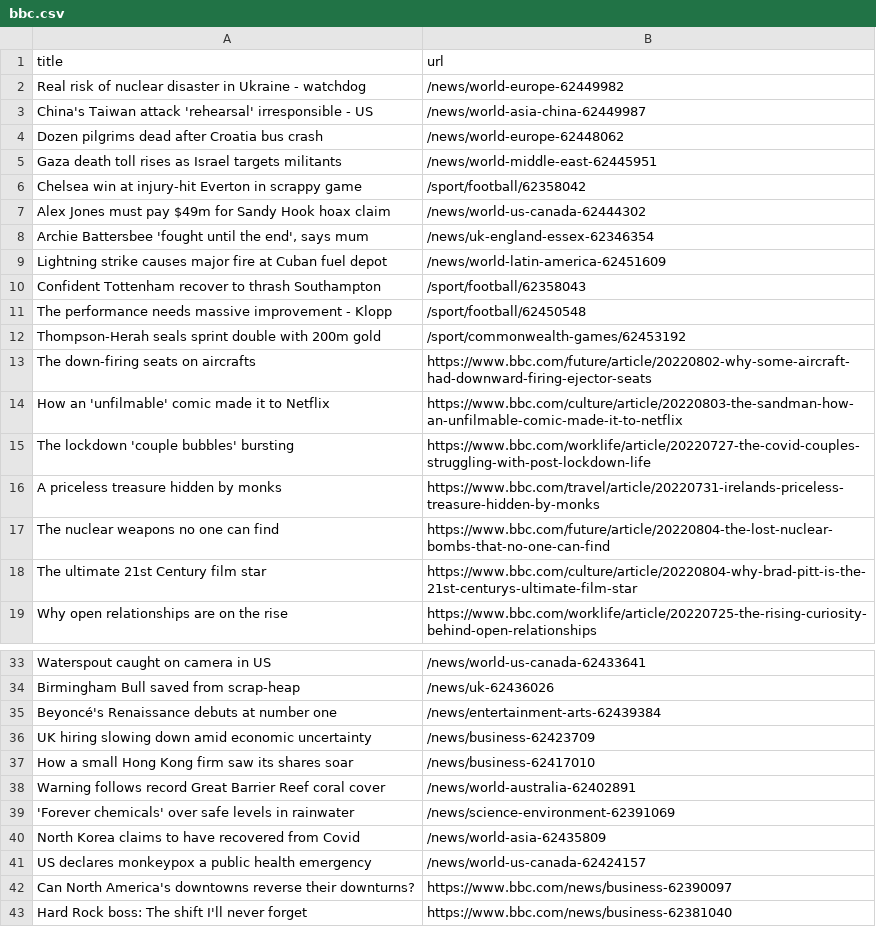
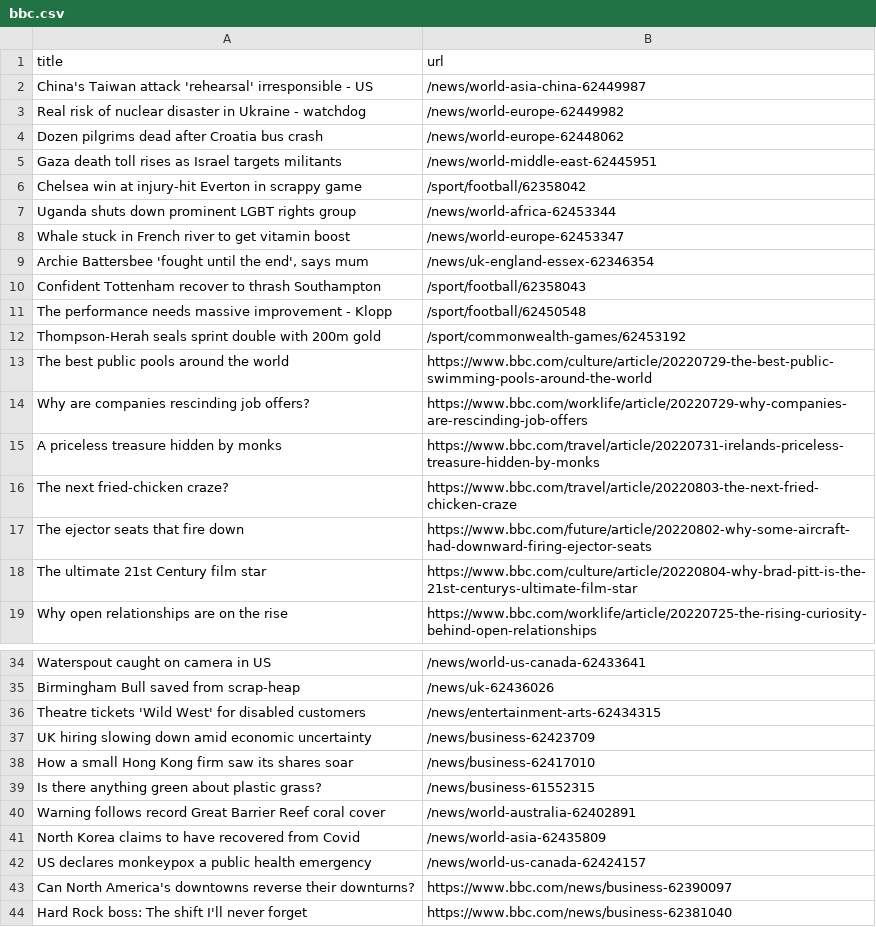
Before and after one commit to ErichBuergler/automatic-scraper-bbc, a CSV file: bbc.csv, drawn as a sheet; only a part is shown, gaps mark what is left out; the diff covers the shown part only.

```diff
--- a/bbc.csv
+++ b/bbc.csv
@@ -1,4 +1,4 @@
 title,url
+China's Taiwan attack 'rehearsal' irresponsible - US,/news/world-asia-china-62449987
 Real risk of nuclear disaster in Ukraine - watchdog,/news/world-europe-62449982
-China's Taiwan attack 'rehearsal' irresponsible - US,/news/world-asia-china-62449987
 Dozen pilgrims dead after Croatia bus crash,/news/world-europe-62448062
@@ -6,5 +6,5 @@ Gaza death toll rises as Israel targets militants,/news/world-middle-east-624459
 Chelsea win at injury-hit Everton in scrappy game,/sport/football/62358042
-Alex Jones must pay $49m for Sandy Hook hoax claim,/news/world-us-canada-62444302
+Uganda shuts down prominent LGBT rights group,/news/world-africa-62453344
+Whale stuck in French river to get vitamin boost,/news/world-europe-62453347
 "Archie Battersbee 'fought until the end', says mum",/news/uk-england-essex-62346354
-Lightning strike causes major fire at Cuban fuel depot,/news/world-latin-america-62451609
 Confident Tottenham recover to thrash Southampton,/sport/football/62358043
@@ -12,7 +12,7 @@ The performance needs massive improvement - Klopp,/sport/football/62450548
 Thompson-Herah seals sprint double with 200m gold,/sport/commonwealth-games/62453192
-The down-firing seats on aircrafts,https://www.bbc.com/future/article/20220802-why-some-aircraft-had-downward-firing-ejector-seats
-How an 'unfilmable' comic made it to Netflix,https://www.bbc.com/culture/article/20220803-the-sandman-how-an-unfilmable-comic-made-it-to-netflix
-The lockdown 'couple bubbles' bursting,https://www.bbc.com/worklife/article/20220727-the-covid-couples-struggling-with-post-lockdown-life
+The best public pools around the world,https://www.bbc.com/culture/article/20220729-the-best-public-swimming-pools-around-the-world
+Why are companies rescinding job offers?,https://www.bbc.com/worklife/article/20220729-why-companies-are-rescinding-job-offers
 A priceless treasure hidden by monks,https://www.bbc.com/travel/article/20220731-irelands-priceless-treasure-hidden-by-monks
-The nuclear weapons no one can find,https://www.bbc.com/future/article/20220804-the-lost-nuclear-bombs-that-no-one-can-find
+The next fried-chicken craze?,https://www.bbc.com/travel/article/20220803-the-next-fried-chicken-craze
+The ejector seats that fire down,https://www.bbc.com/future/article/20220802-why-some-aircraft-had-downward-firing-ejector-seats
 The ultimate 21st Century film star,https://www.bbc.com/culture/article/20220804-why-brad-pitt-is-the-21st-centurys-ultimate-film-star
@@ -34,7 +35,7 @@ Waterspout caught on camera in US,/news/world-us-canada-62433641
 Birmingham Bull saved from scrap-heap,/news/uk-62436026
-Beyoncé's Renaissance debuts at number one,/news/entertainment-arts-62439384
+Theatre tickets 'Wild West' for disabled customers,/news/entertainment-arts-62434315
 UK hiring slowing down amid economic uncertainty,/news/business-62423709
 How a small Hong Kong firm saw its shares soar,/news/business-62417010
+Is there anything green about plastic grass?,/news/business-61552315
 Warning follows record Great Barrier Reef coral cover,/news/world-australia-62402891
-'Forever chemicals' over safe levels in rainwater,/news/science-environment-62391069
 North Korea claims to have recovered from Covid,/news/world-asia-62435809
```
Also changed, not shown: 1 added row elsewhere in this file.
